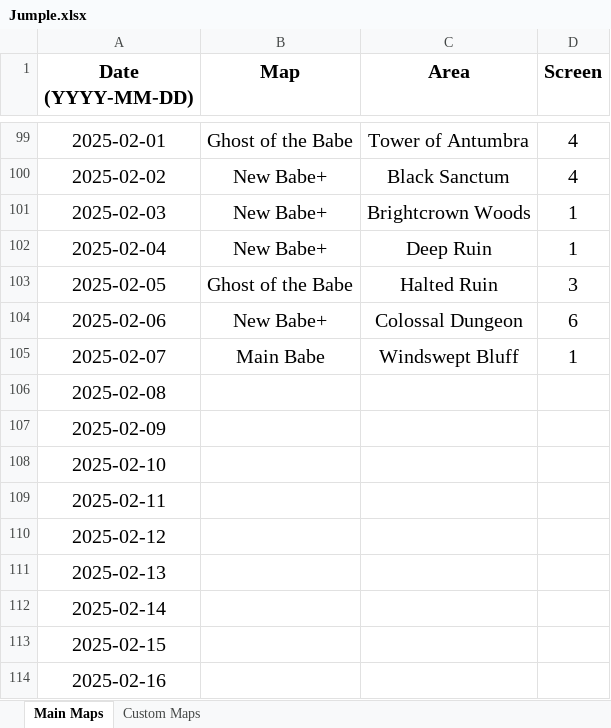
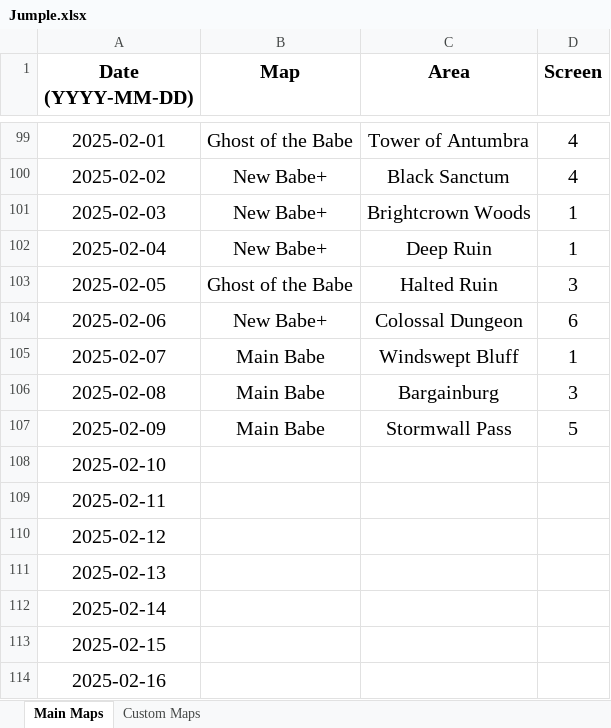
Before and after one commit to Rifre1/Jump-King-Statistics, an Excel workbook: Jumple/Jumple.xlsx, sheet Main Maps, drawn as a sheet; only a part is shown, gaps mark what is left out; values as stored, in another font and other column widths than the file's, no borders; the diff names each change by its address in the sheet, - before the commit and + after, or states it on an @@ line.

```diff
--- a/Jumple/Jumple.xlsx (sheet Main Maps)
+++ b/Jumple/Jumple.xlsx (sheet Main Maps)
-B106:B107 (Map): (empty)
+B106:B107 (Map): Main Babe
-C106 (Area): (empty)
+C106 (Area): Bargainburg
-D106 (Screen): (empty)
+D106 (Screen): 3
-C107 (Area): (empty)
+C107 (Area): Stormwall Pass
-D107 (Screen): (empty)
+D107 (Screen): 5
```
Also changed, not shown: sheet Custom Maps, 2 other files.
